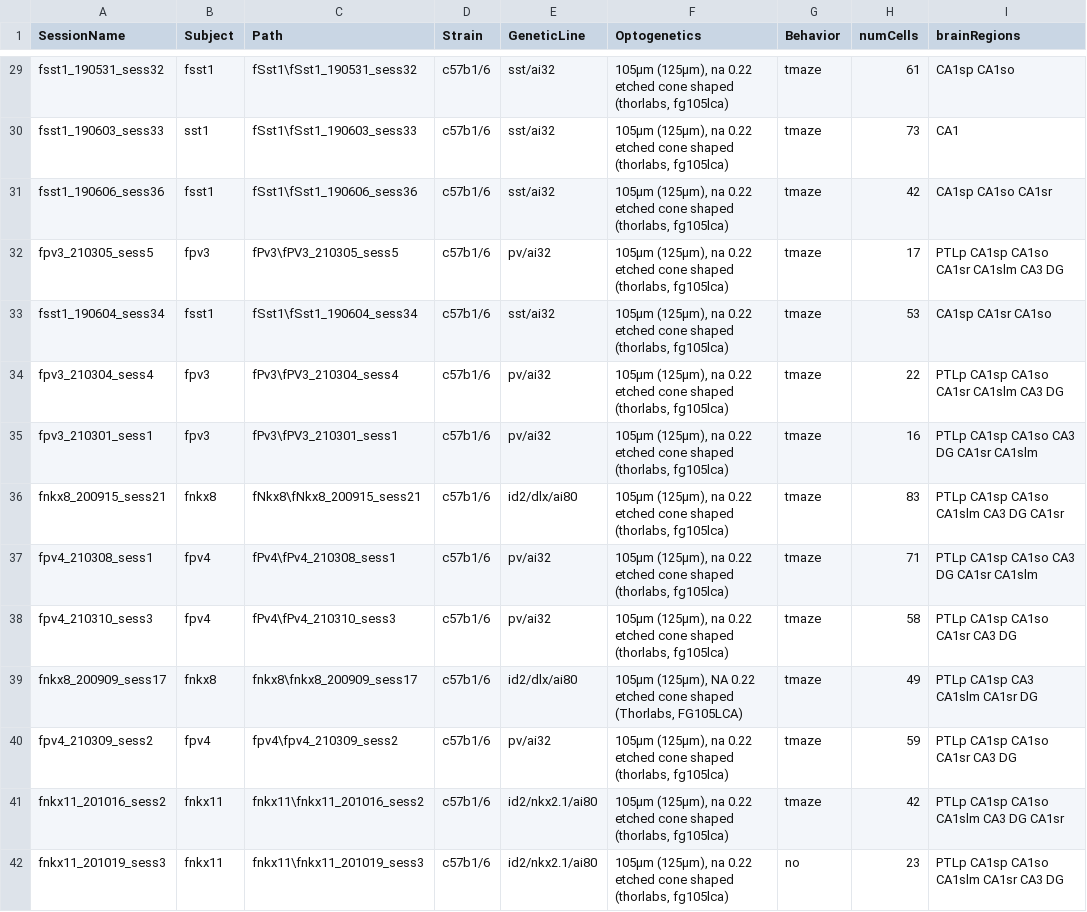
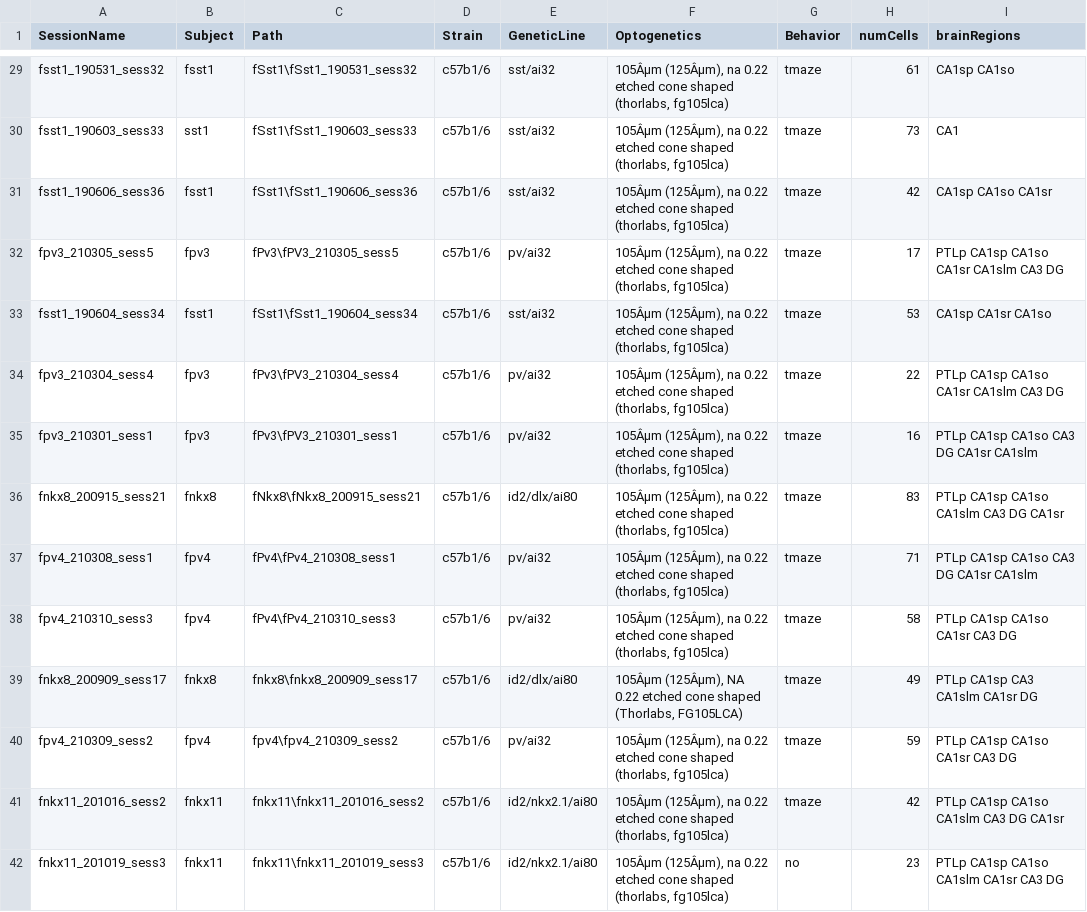
Before and after one commit to valegarman/HippoCookBook, a CSV file: indexedSessions.csv, drawn as a sheet; only a part is shown, gaps mark what is left out; the diff covers the shown part only; the diff names each change by its address in the sheet, - before the commit and + after, or states it on an @@ line.

```diff
--- a/indexedSessions.csv
+++ b/indexedSessions.csv
-F29:F38 (Optogenetics): 105µm (125µm), na 0.22…
+F29:F38 (Optogenetics): 105Âµm (125Âµm), na 0.22…
-F39 (Optogenetics): 105µm (125µm), NA 0.22…
+F39 (Optogenetics): 105Âµm (125Âµm), NA 0.22…
-F40:F42 (Optogenetics): 105µm (125µm), na 0.22…
+F40:F42 (Optogenetics): 105Âµm (125Âµm), na 0.22…
```
Also changed, not shown: 1 added row and 70 edited cells elsewhere in this file.
